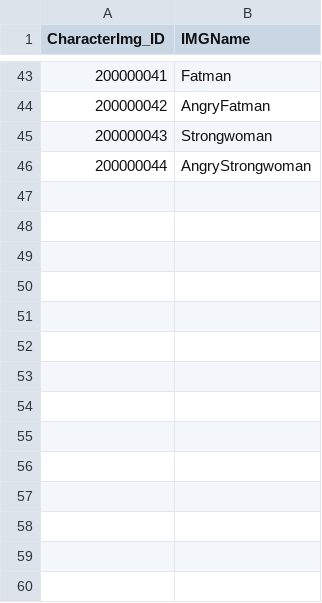
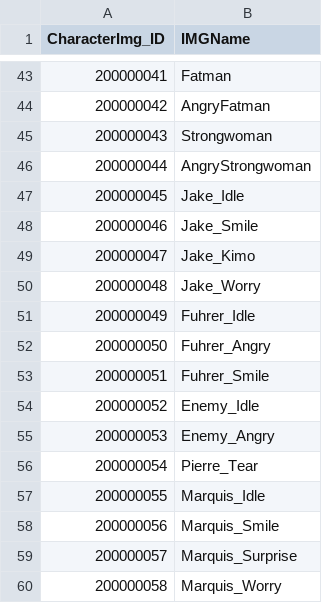
Before and after one commit to hegon910/Project_Aegis, a CSV file: Assets/Resources/MainCharacterImgData.csv, drawn as a sheet; only a part is shown, gaps mark what is left out.

```diff
--- a/Assets/Resources/MainCharacterImgData.csv
+++ b/Assets/Resources/MainCharacterImgData.csv
@@ -46 +46,15 @@ CharacterImg_ID,IMGName
 200000044,AngryStrongwoman
+200000045,Jake_Idle
+200000046,Jake_Smile
+200000047,Jake_Kimo
+200000048,Jake_Worry
+200000049,Fuhrer_Idle
+200000050,Fuhrer_Angry
+200000051,Fuhrer_Smile
+200000052,Enemy_Idle
+200000053,Enemy_Angry
+200000054,Pierre_Tear
+200000055,Marquis_Idle
+200000056,Marquis_Smile
+200000057,Marquis_Surprise
+200000058,Marquis_Worry
```
Also changed, not shown: Assets/Resources/BackData.csv, Assets/Resources/MainSFXData.csv, 9 other files.
